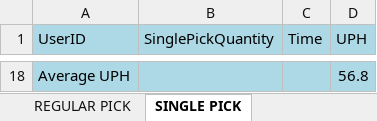
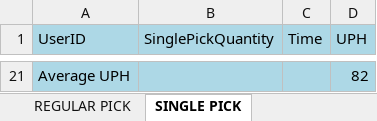
Before and after one commit to lorddunamis5050/totalpickcount, an Excel workbook: output/processed_data.xlsx, sheet SINGLE PICK, drawn as a sheet; only a part is shown, gaps mark what is left out; values as stored, in another font and other column widths than the file's, no borders; addresses are those after the commit; the diff covers the shown part only; the diff names each change by its address in the sheet, - before the commit and + after, or states it on an @@ line.

```diff
--- a/output/processed_data.xlsx (sheet SINGLE PICK)
+++ b/output/processed_data.xlsx (sheet SINGLE PICK)
-D21 (UPH): 56.8
+D21 (UPH): 82
```
Also changed, not shown: 19 added rows and 16 removed rows elsewhere in this sheet, sheet REPLENISHMENT PICK, sheet IDLE TIME, sheet PUTWALL PICKING, sheet multi PACKING, sheet SINGLE PACKING, sheet QUICK MOVE, 4 more sheets, pick_counts.xlsx, 1 other file.
